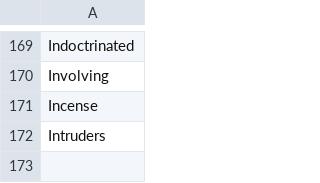
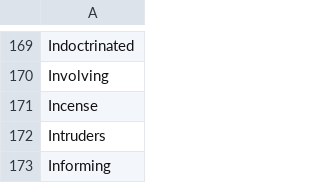
Before and after one commit to adrienbricchi/sub-titles-auto-correct, a CSV file: Resources/StringsMaps/LettersMaps/I_trusted.eng.csv, drawn as a sheet; only a part is shown, gaps mark what is left out.

```diff
--- a/Resources/StringsMaps/LettersMaps/I_trusted.eng.csv
+++ b/Resources/StringsMaps/LettersMaps/I_trusted.eng.csv
@@ -172 +172,2 @@ Incense
 Intruders
+Informing
```
Also changed, not shown: Resources/StringsMaps/LettersMaps/I_trusted.csv, Resources/StringsMaps/LettersMaps/I_trusted.fr.csv, 3 other files.
